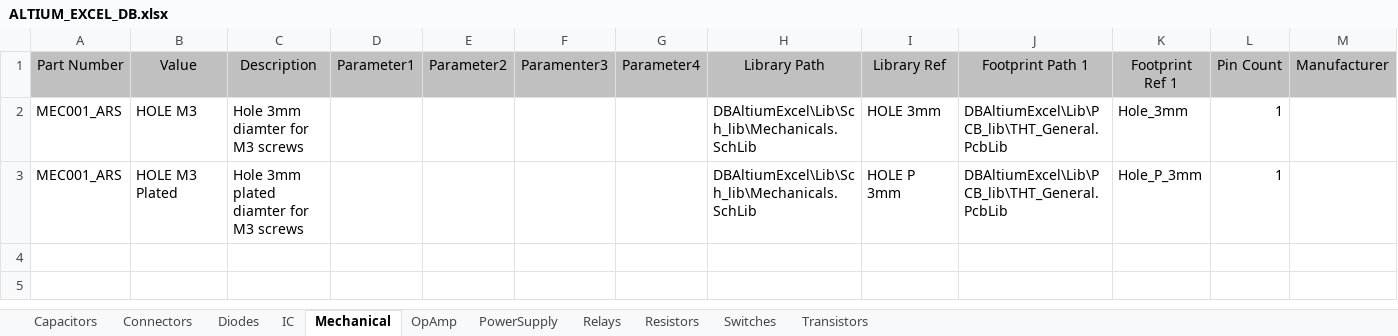
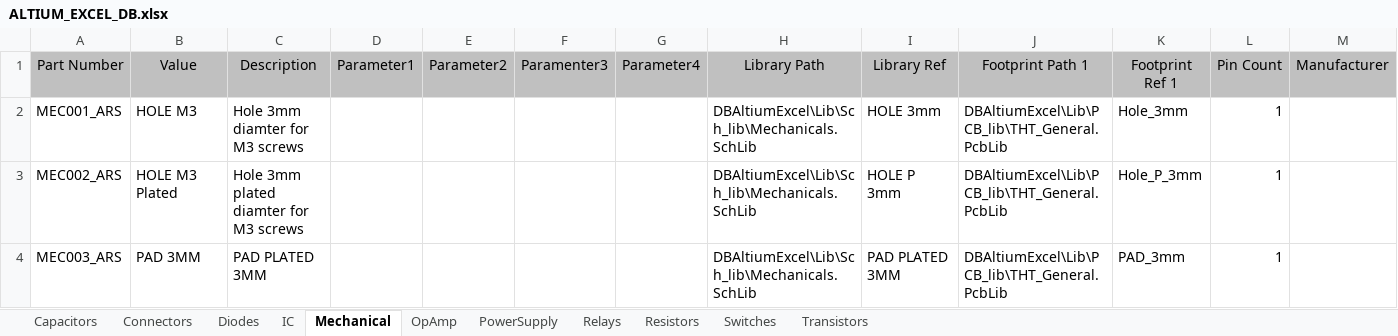
Before and after one commit to ArmandoRivero/DBAltiumExcel, an Excel workbook: ALTIUM_EXCEL_DB.xlsx, sheet Mechanical, drawn as a sheet; only a part is shown; values as stored, in another font and other column widths than the file's, no borders; rows hold the shown columns only; the diff names each change by its address in the sheet, - before the commit and + after, or states it on an @@ line.

```diff
--- a/ALTIUM_EXCEL_DB.xlsx (sheet Mechanical)
+++ b/ALTIUM_EXCEL_DB.xlsx (sheet Mechanical)
-A3: MEC001_ARS
+A3: MEC002_ARS
+row 4: MEC003_ARS | PAD 3MM | PAD PLATED 3MM |  |  |  |  | DBAltiumExcel\Lib\Sch_lib\Mechanicals.SchLib | PAD PLATED 3MM | DBAltiumExcel\Lib\PCB_lib\THT_General.PcbLib | PAD_3mm | 1
```
Also changed, not shown: sheet Capacitors, sheet Resistors, sheet Diodes, 1 other file.
